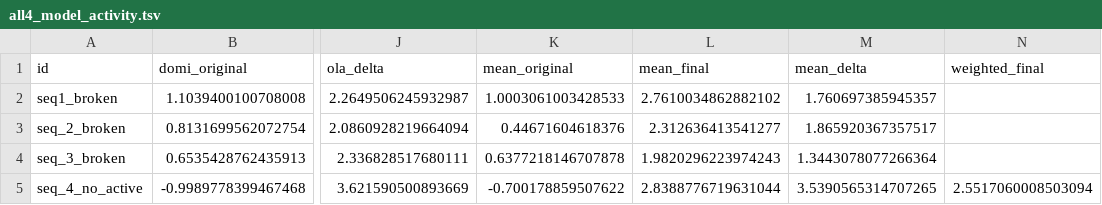
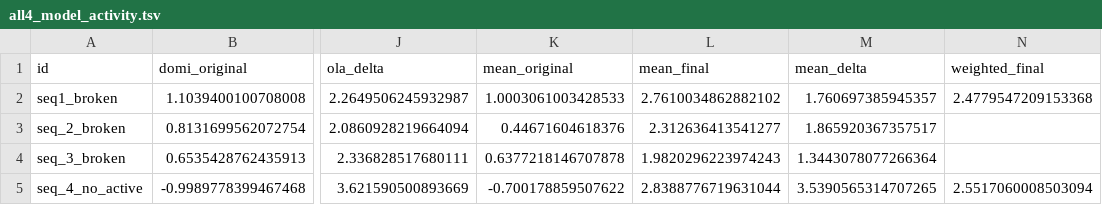
Before and after one commit to wmarkowicz/deep_learning_submission, a TSV file: task_B/outputs/all4_model_activity.tsv, drawn as a sheet; only a part is shown, gaps mark what is left out; the diff names each change by its address in the sheet, - before the commit and + after, or states it on an @@ line.

Commit message:
seq1 fix

```diff
--- a/task_B/outputs/all4_model_activity.tsv
+++ b/task_B/outputs/all4_model_activity.tsv
-N2 (weighted_final): (empty)
+N2 (weighted_final): 2.4779547209153368
```
